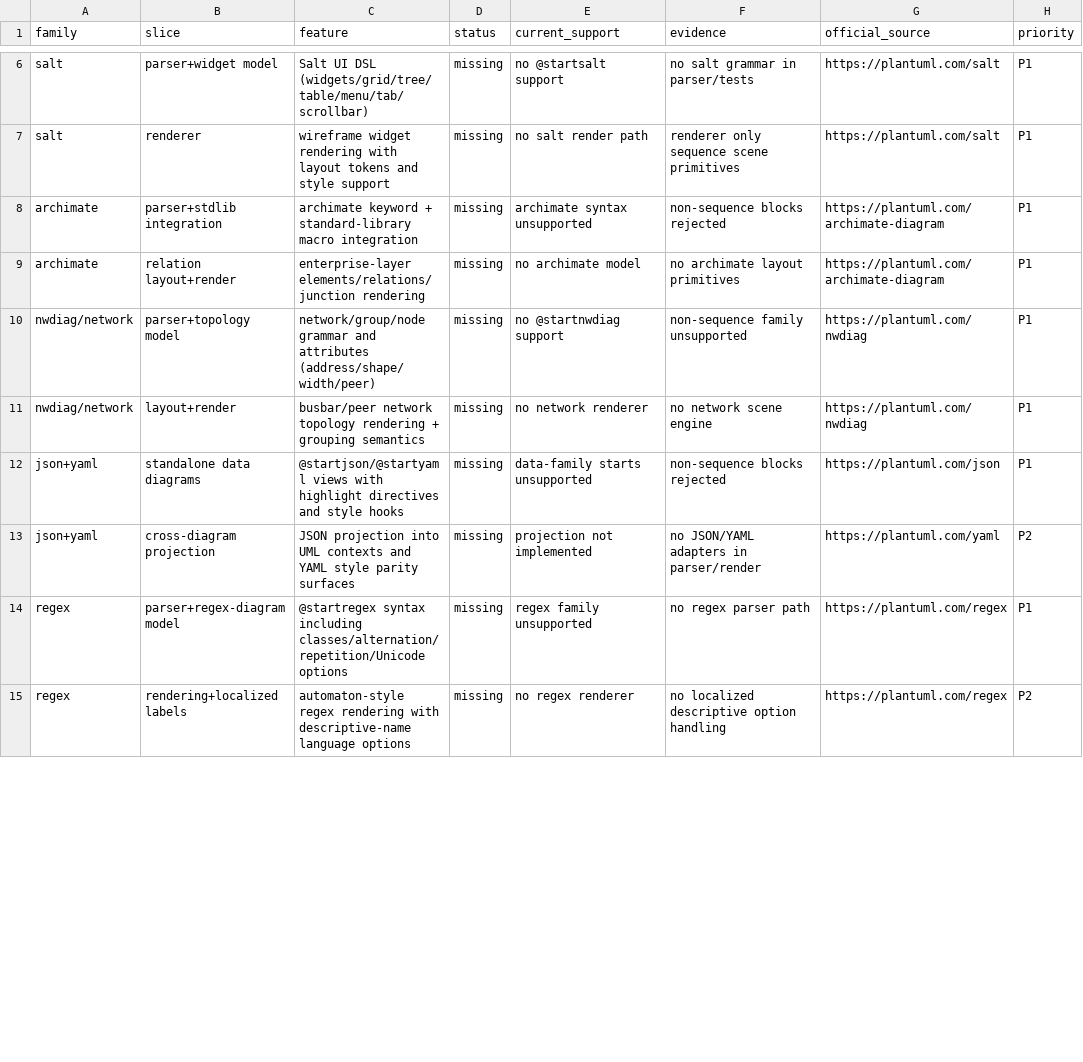
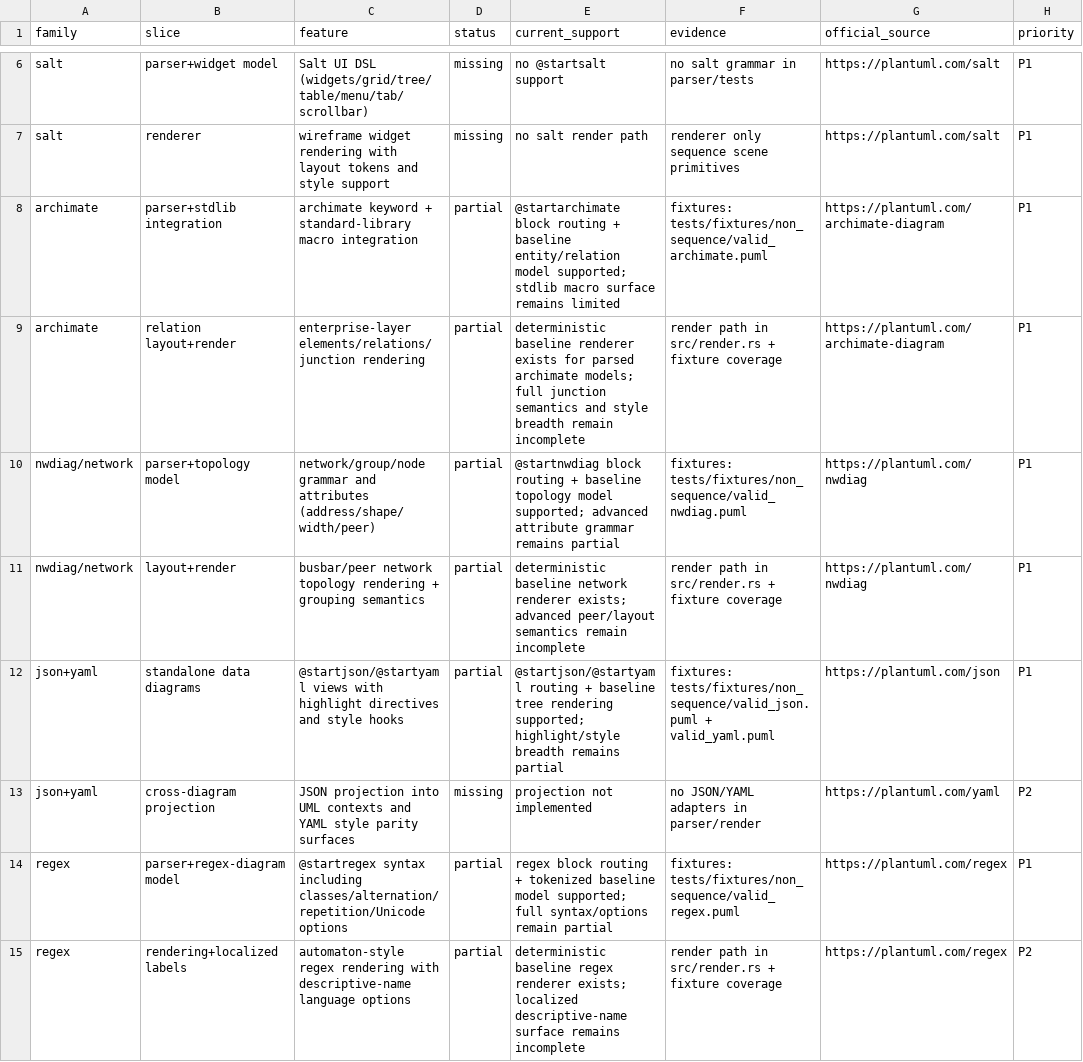
Before and after one commit to alliecatowo/puml, a CSV file: docs/audits/parity_gap_nonuml.csv, drawn as a sheet; only a part is shown, gaps mark what is left out; the diff covers the shown part only; the diff names each change by its address in the sheet, - before the commit and + after, or states it on an @@ line.

Commit message:
feat(nonuml): deepen math/ditaa alias support and cross-family render smoke

```diff
--- a/docs/audits/parity_gap_nonuml.csv
+++ b/docs/audits/parity_gap_nonuml.csv
-D8:D12 (status): missing
+D8:D12 (status): partial
-E8 (current_support): archimate syntax unsupported
+E8 (current_support): @startarchimate block routing + baseline entity/relation model supported; stdlib macro surface remains limited
-F8 (evidence): non-sequence blocks rejected
+F8 (evidence): fixtures: tests/fixtures/non_sequence/valid_archimate.puml
-E9 (current_support): no archimate model
+E9 (current_support): deterministic baseline renderer exists for parsed archimate models; full junction semantics and style breadth remain incomplete
-F9 (evidence): no archimate layout primitives
+F9 (evidence): render path in src/render.rs + fixture coverage
-E10 (current_support): no @startnwdiag support
+E10 (current_support): @startnwdiag block routing + baseline topology model supported; advanced attribute grammar remains partial
-F10 (evidence): non-sequence family unsupported
+F10 (evidence): fixtures: tests/fixtures/non_sequence/valid_nwdiag.puml
-E11 (current_support): no network renderer
+E11 (current_support): deterministic baseline network renderer exists; advanced peer/layout semantics remain incomplete
-F11 (evidence): no network scene engine
+F11 (evidence): render path in src/render.rs + fixture coverage
-E12 (current_support): data-family starts unsupported
+E12 (current_support): @startjson/@startyaml routing + baseline tree rendering supported; highlight/style breadth remains partial
-F12 (evidence): non-sequence blocks rejected
+F12 (evidence): fixtures: tests/fixtures/non_sequence/valid_json.puml + valid_yaml.puml
-D14:D15 (status): missing
+D14:D15 (status): partial
-E14 (current_support): regex family unsupported
+E14 (current_support): regex block routing + tokenized baseline model supported; full syntax/options remain partial
-F14 (evidence): no regex parser path
+F14 (evidence): fixtures: tests/fixtures/non_sequence/valid_regex.puml
-E15 (current_support): no regex renderer
+E15 (current_support): deterministic baseline regex renderer exists; localized descriptive-name surface remains incomplete
-F15 (evidence): no localized descriptive option handling
+F15 (evidence): render path in src/render.rs + fixture coverage
```
Also changed, not shown: 21 edited cells elsewhere in this file, 2 other files.
